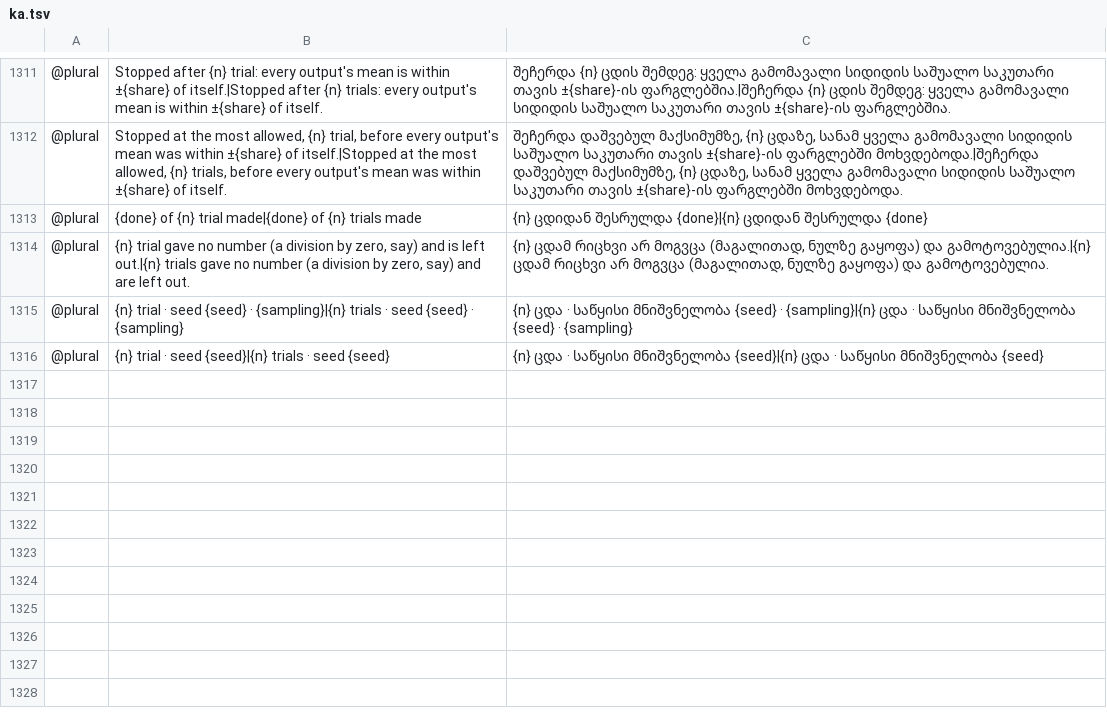
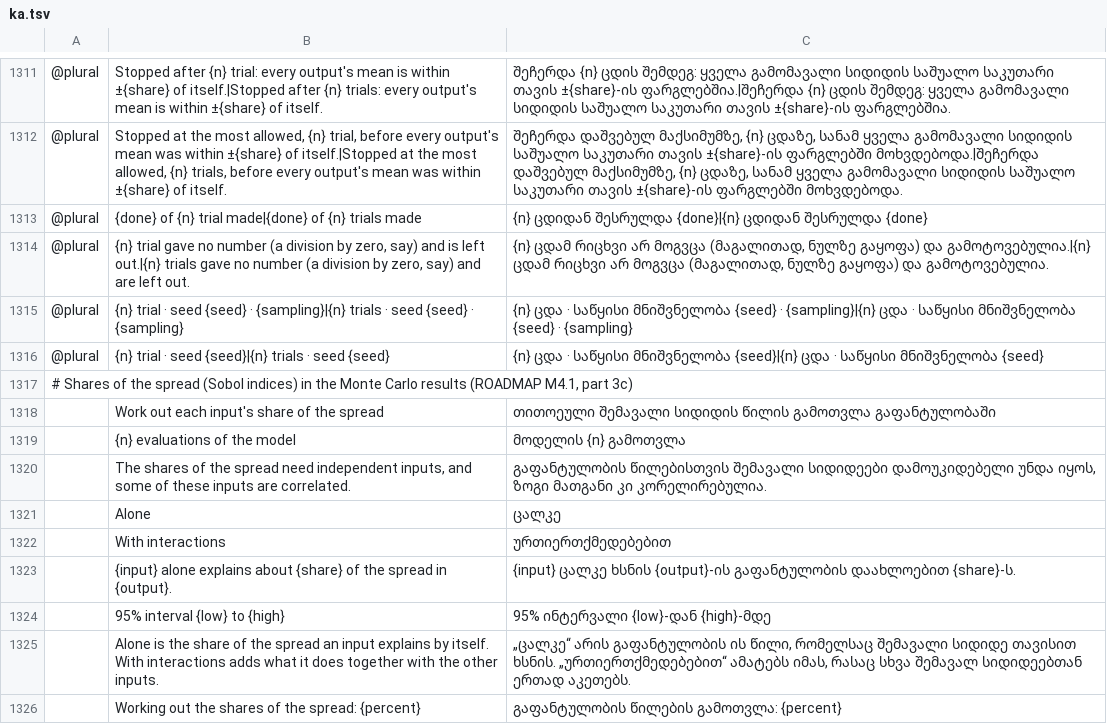
Before and after one commit to helenkwok/StochCraft, a TSV file: i18n/ka.tsv, drawn as a sheet; only a part is shown, gaps mark what is left out; the diff names each change by its address in the sheet, - before the commit and + after, or states it on an @@ line.

Commit message:
Monte Carlo: each input's share of the spread, in the window, the engine and the command line
The Sobol indices of the mc crate reach the user. `mc.sobol` runs them (rows, seed, bootstrap),
with a stepped job for the window; `run --sobol` adds them on the command line. In the window,
"Which inputs matter" has a button that says its cost in evaluations, runs a piece at a time
with progress and Cancel, then adds "Alone" and "With interactions" to the table as whole
percentages with their 95% intervals, and says first which input alone explains most of the
spread. A model with correlated inputs gets the reason instead of the button. The shares follow
the results they belong to: hidden while those are out of date, dropped by a new run.

```diff
--- a/i18n/ka.tsv
+++ b/i18n/ka.tsv
+row 1317: # Shares of the spread (Sobol indices) in the Monte Carlo results (ROADMAP M4.1, part 3c)
+row 1318:  | Work out each input's share of the spread | თითოეული შემავალი სიდიდის წილის გამოთვლა გაფანტულობაში
+row 1319:  | {n} evaluations of the model | მოდელის {n} გამოთვლა
+row 1320:  | The shares of the spread need independent inputs, and some of these inputs are correlated. | გაფანტულობის წილებისთვის შემავალი სიდიდეები დამოუკიდებელი უნდა იყოს, ზოგი მათგანი კი კორელირებულია.
+row 1321:  | Alone | ცალკე
+row 1322:  | With interactions | ურთიერთქმედებებით
+row 1323:  | {input} alone explains about {share} of the spread in {output}. | {input} ცალკე ხსნის {output}-ის გაფანტულობის დაახლოებით {share}-ს.
+row 1324:  | 95% interval {low} to {high} | 95% ინტერვალი {low}-დან {high}-მდე
+row 1325:  | Alone is the share of the spread an input explains by itself. With interactions adds what it does together with the other inputs. | „ცალკე“ არის გაფანტულობის ის წილი, რომელსაც შემავალი სიდიდე თავისით ხსნის. „ურთიერთქმედებებით“ ამატებს იმას, რასაც სხვა შემავალ სიდიდეებთან ერთად აკეთებს.
+row 1326:  | Working out the shares of the spread: {percent} | გაფანტულობის წილების გამოთვლა: {percent}
```
Also changed, not shown: i18n/bn.tsv, i18n/lo.tsv, 57 other files.
